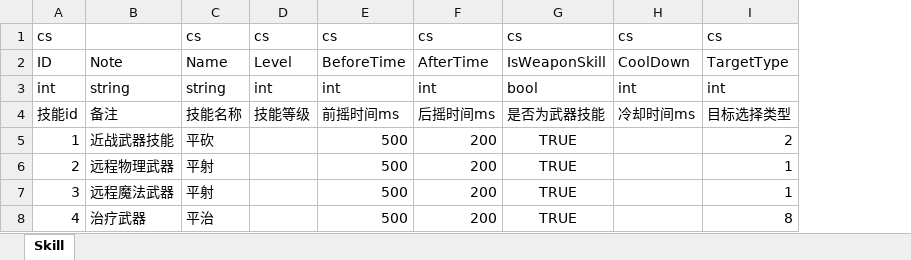
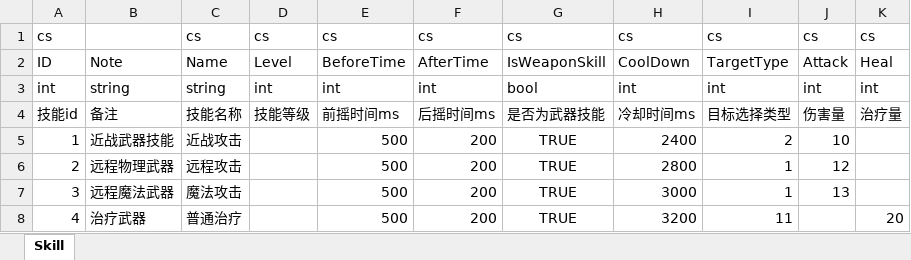
Before and after one commit to baogejin/gs, an Excel workbook: data/excel/Skill.xlsx, sheet Skill, drawn as a sheet; values as stored, in another font and other column widths than the file's, no borders; the diff names each change by its address in the sheet, - before the commit and + after, or states it on an @@ line.

```diff
--- a/data/excel/Skill.xlsx (sheet Skill)
+++ b/data/excel/Skill.xlsx (sheet Skill)
+column J, rows 1-7: cs | Attack | int | 伤害量 | 10 | 12 | 13
+column K, rows 1-8: cs | Heal | int | 治疗量 |  |  |  | 20
-C5: 平砍
+C5: 近战攻击
-H5: (empty)
+H5: 2400
-C6: 平射
+C6: 远程攻击
-H6: (empty)
+H6: 2800
-C7: 平射
+C7: 魔法攻击
-H7: (empty)
+H7: 3000
-C8: 平治
+C8: 普通治疗
-H8: (empty)
+H8: 3200
-I8: 8
+I8: 11
```
Also changed, not shown: 6 other files.
